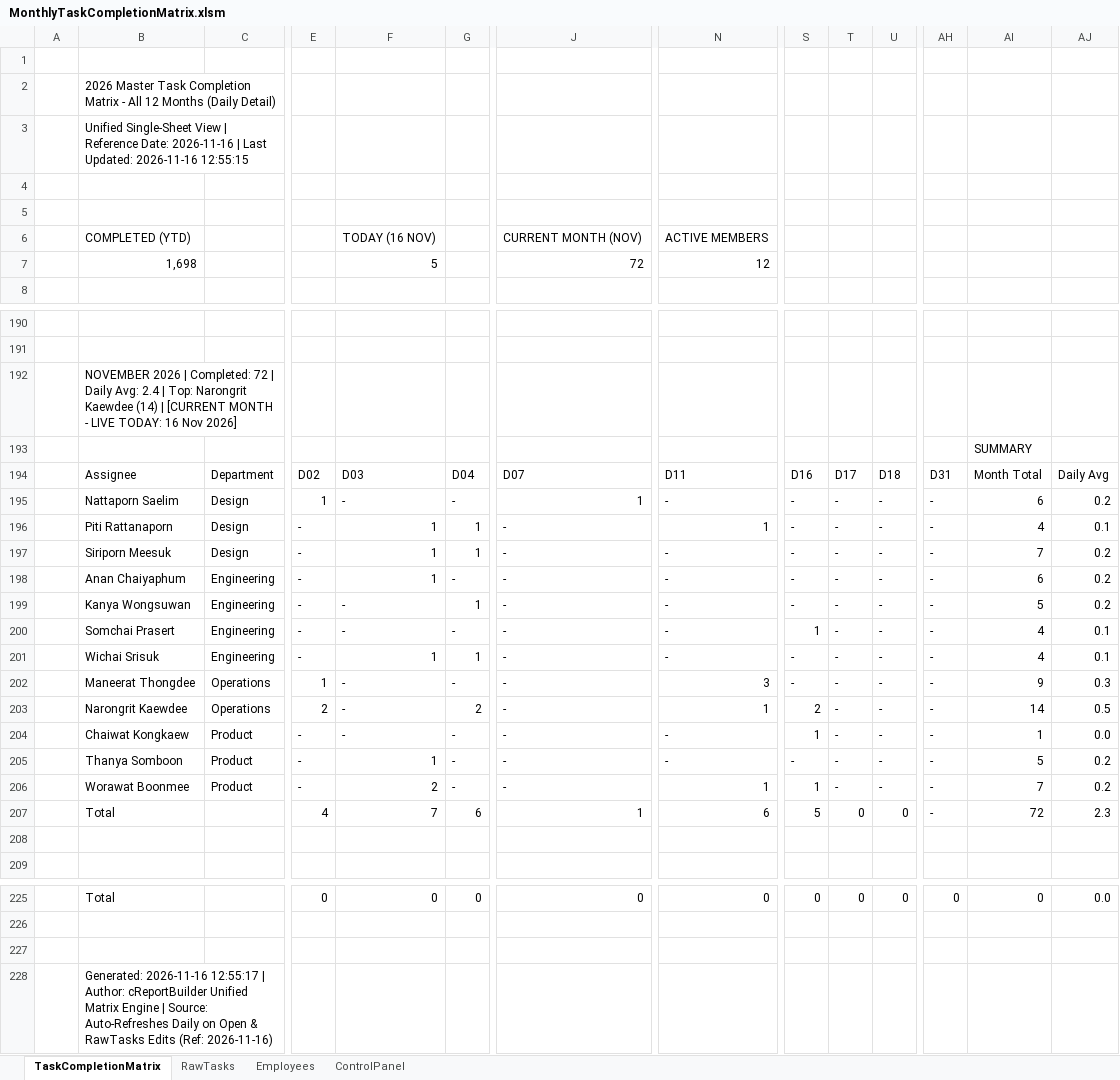
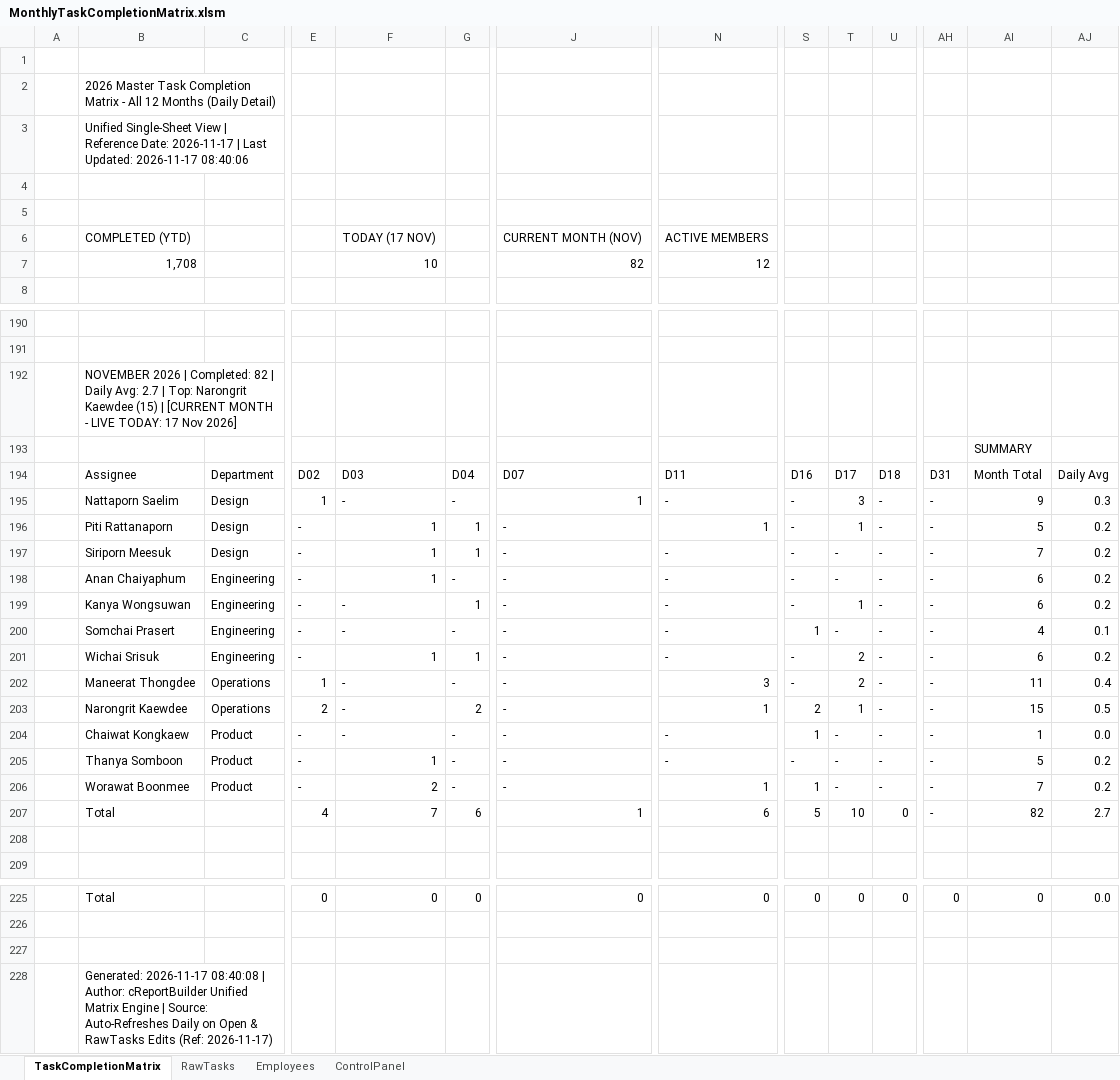
Before and after one commit to pig00701/vba-matrix-scheduler, an Excel workbook: MonthlyTaskCompletionMatrix.xlsm, sheet TaskCompletionMatrix, drawn as a sheet; only a part is shown, gaps mark what is left out; values as stored, in another font and other column widths than the file's, no cell formats; charts and pictures and conditional formats not drawn; removed rows and columns are numbered as before the commit, all else as after; rows hold the shown columns only; the diff names each change by its address in the sheet, - before the commit and + after, or states it on an @@ line.

Commit message:
feat: add cross reference cell matrix operations and 2-way lookups

```diff
--- a/MonthlyTaskCompletionMatrix.xlsm (sheet TaskCompletionMatrix)
+++ b/MonthlyTaskCompletionMatrix.xlsm (sheet TaskCompletionMatrix)
-B3: …Reference Date: 2026-11-16 | Last Updated: 2026-11-16 12:55:15
+B3: …Reference Date: 2026-11-17 | Last Updated: 2026-11-17 08:40:06
-F6: TODAY (16 NOV)
+F6: TODAY (17 NOV)
-row 7:  | 1,698 |  |  | 5 |  | 72 | 12
+row 7:  | 1,708 |  |  | 10 |  | 82 | 12
-B192: …| Completed: 72 | Daily Avg: 2.4 | Top: Narongrit Kaewdee (14) | [CURRENT MONTH - LIVE TODAY: 16 Nov 2026]
+B192: …| Completed: 82 | Daily Avg: 2.7 | Top: Narongrit Kaewdee (15) | [CURRENT MONTH - LIVE TODAY: 17 Nov 2026]
-T195: -
+T195: 3
-AI195: 6
+AI195: 9
-AJ195: 0.2
+AJ195: 0.3
-T196: -
+T196: 1
-AI196: 4
+AI196: 5
-AJ196: 0.1
+AJ196: 0.2
-T199: -
+T199: 1
-AI199: 5
+AI199: 6
-T201:T202: -
+T201:T202: 2
-AI201: 4
+AI201: 6
-AJ201: 0.1
+AJ201: 0.2
-AI202: 9
+AI202: 11
-AJ202: 0.3
+AJ202: 0.4
-T203: -
+T203: 1
-AI203: 14
+AI203: 15
-T207: 0
+T207: 10
-AI207: 72
+AI207: 82
-AJ207: 2.3
+AJ207: 2.7
-B228: Generated: 2026-11-16 12:55:17 | Author: cReportBuilder Unified Matrix Engine | Source: Auto-Refreshes Daily on Open & RawTasks Edits (Ref: 2026-11-16)
+B228: Generated: 2026-11-17 08:40:08 | Author: cReportBuilder Unified Matrix Engine | Source: Auto-Refreshes Daily on Open & RawTasks Edits (Ref: 2026-11-17)
```
Also changed, not shown: sheet RawTasks, cell formats, charts or pictures, 5 other files.
